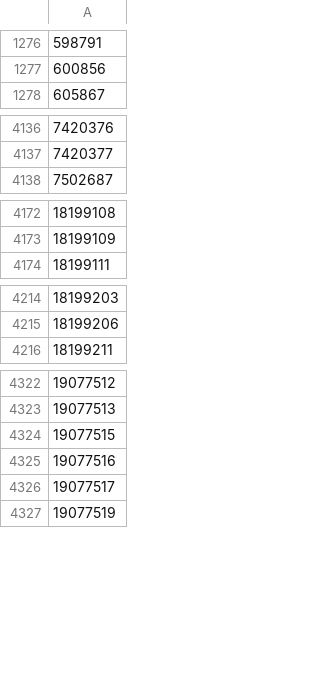
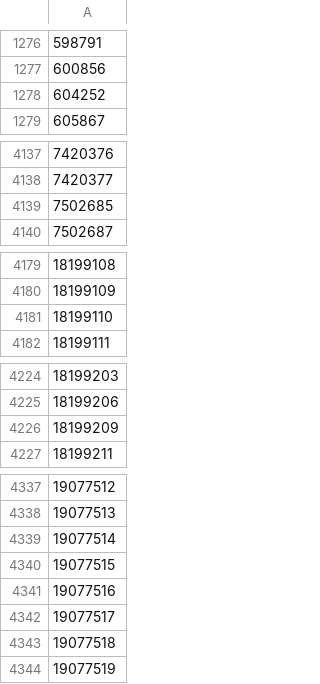
Before and after one commit to CDFER/jlcpcb-parts-database, a CSV file: scraped/ComponentList.csv, drawn as a sheet; only a part is shown, gaps mark what is left out; the diff covers the shown part only; the diff names each change by its address in the sheet, - before the commit and + after, or states it on an @@ line.

```diff
--- a/scraped/ComponentList.csv
+++ b/scraped/ComponentList.csv
+row 1278: 604252
+row 4139: 7502685
+row 4181: 18199110
+row 4226: 18199209
+row 4339: 19077514
+row 4343: 19077518
```
Also changed, not shown: 11 added rows elsewhere in this file, 4 other files.
